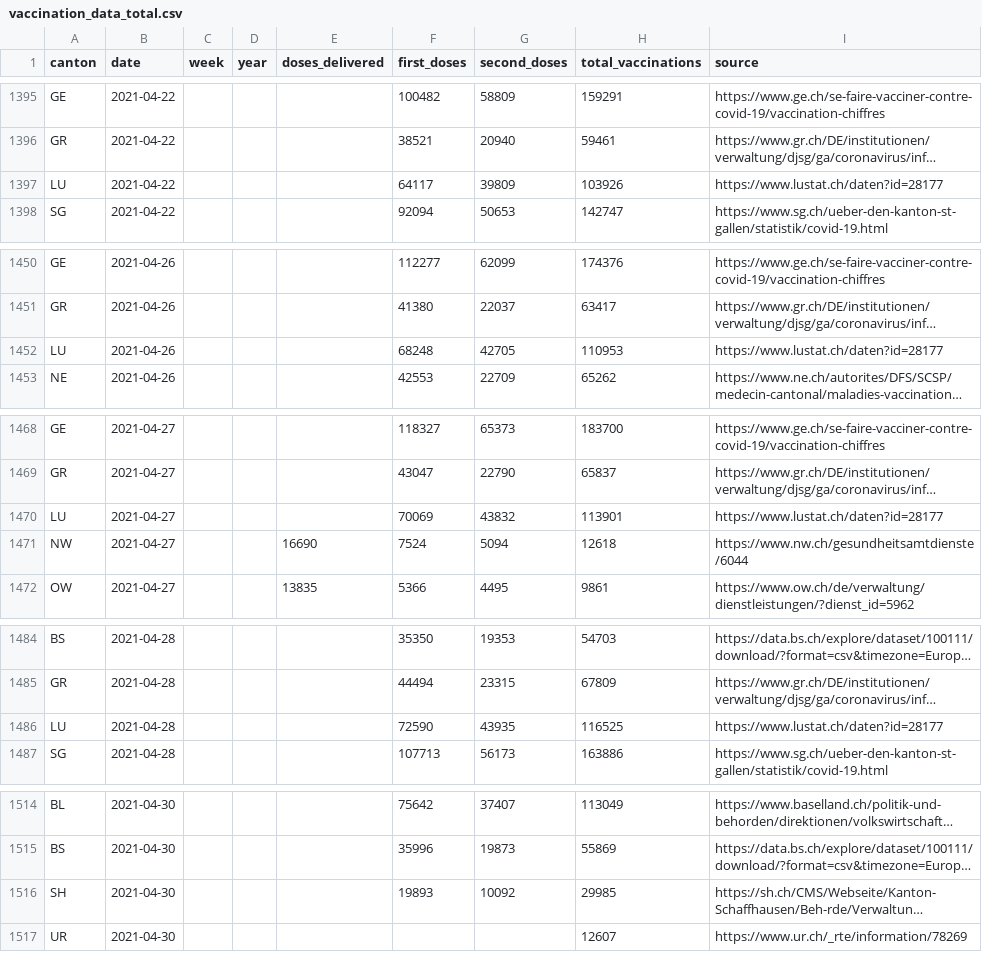
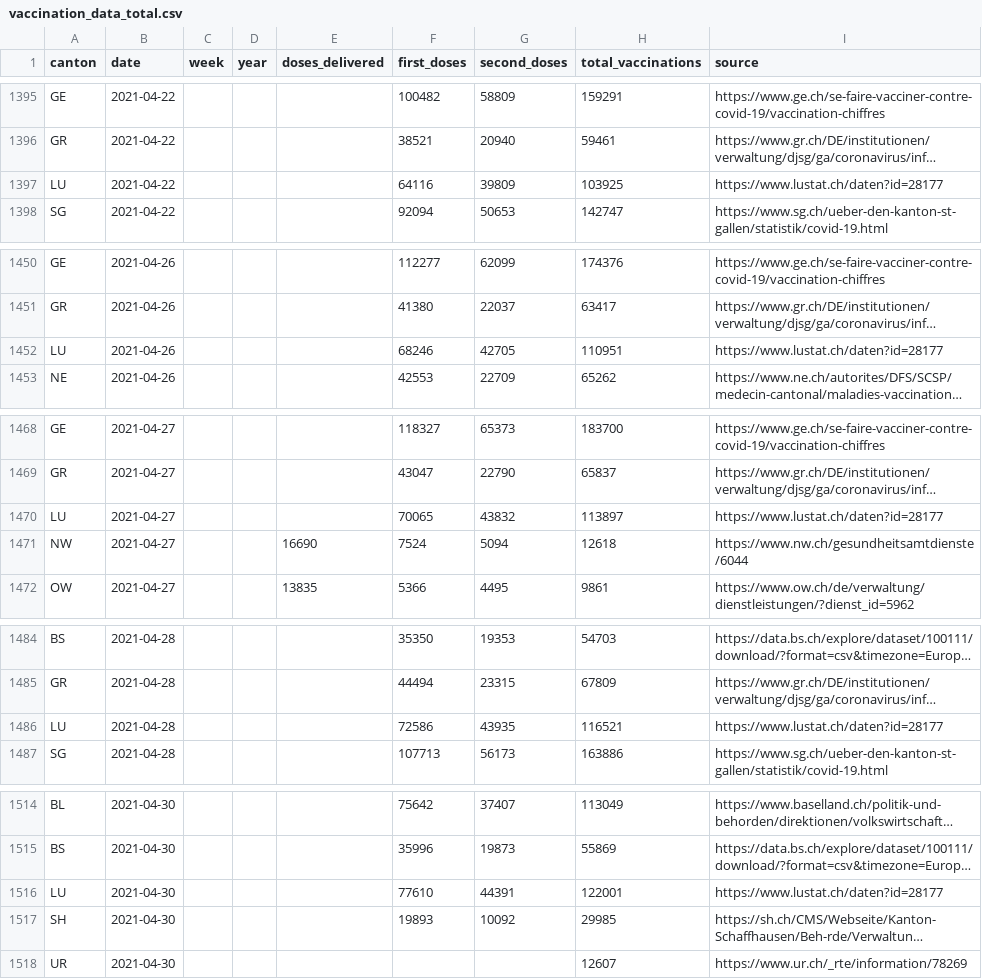
Before and after one commit to maekke/vaccination_data, a CSV file: vaccination_data_total.csv, drawn as a sheet; only a part is shown, gaps mark what is left out; long unchanged cells end in …; the diff covers the shown part only; the diff names each change by its address in the sheet, - before the commit and + after, or states it on an @@ line.

```diff
--- a/vaccination_data_total.csv
+++ b/vaccination_data_total.csv
-F1397 (first_doses): 64117
+F1397 (first_doses): 64116
-H1397 (total_vaccinations): 103926
+H1397 (total_vaccinations): 103925
-F1452 (first_doses): 68248
+F1452 (first_doses): 68246
-H1452 (total_vaccinations): 110953
+H1452 (total_vaccinations): 110951
-F1470 (first_doses): 70069
+F1470 (first_doses): 70065
-H1470 (total_vaccinations): 113901
+H1470 (total_vaccinations): 113897
-F1486 (first_doses): 72590
+F1486 (first_doses): 72586
-H1486 (total_vaccinations): 116525
+H1486 (total_vaccinations): 116521
+row 1516: LU | 2021-04-30 |  |  |  | 77610 | 44391 | 122001 | https://www.lustat.ch/daten?id=28177
```
Also changed, not shown: 4 edited cells elsewhere in this file, vaccination_data_lu.csv, vaccination_data_vd.csv.
